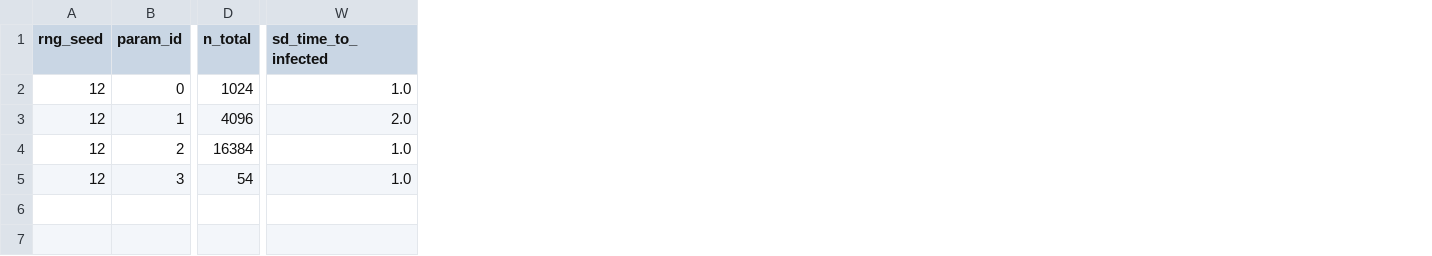
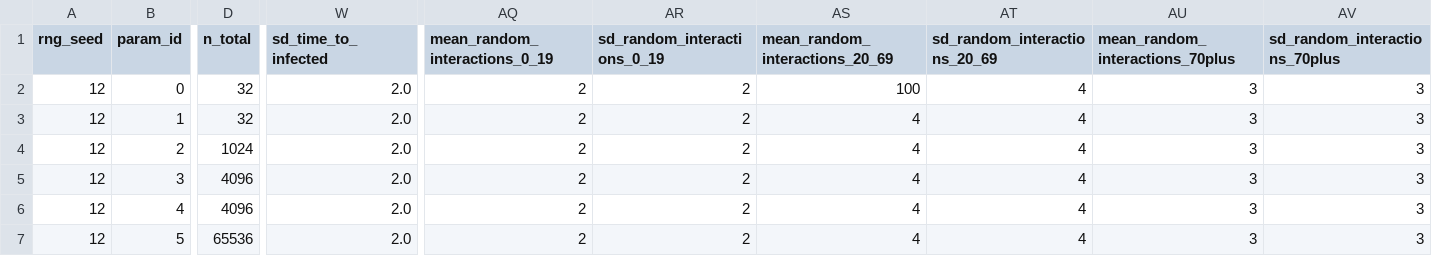
Before and after one commit to RSE-Sheffield/exatepp-abm, a CSV file: data/inputs/sample.csv, drawn as a sheet; only a part is shown, gaps mark what is left out; rows hold the shown columns only; the diff covers the shown part only; the diff names each change by its address in the sheet, - before the commit and + after, or states it on an @@ line.

Commit message:
Random Interactions: Initiial fully functional random daily interactions
- Per day generation of random interactions via host layer function(s)
- Target number per individual generated once at start of simulation, from a normal distribution from model parameters
- Not all target amounts will lead to valid interaction combinations, leading to less actual interactions than intended
- Does not exclude self interactions yet
- Does not exclude repeat interactions on a given day (but this would increase the likelihood of exposure)
- Implemented in serial on the CPU - will not scale well, but GPU implementation non-trivial.
- Possible encountered a FLAME GPU 2 bug / limitation, tobe investigated and reported
- Not implemented binomeal sampling (yet)
- Added CMAKE configuraiton option for the maximum number
- Could improve perf by changing this implementation, to be investigated

```diff
--- a/data/inputs/sample.csv
+++ b/data/inputs/sample.csv
+column AQ (mean_random_interactions_0_19), rows 2-5: all 2
+column AR (sd_random_interactions_0_19), rows 2-5: all 2
+column AS (mean_random_interactions_20_69), rows 2-5: 100 | 4 | 4 | 4
+column AT (sd_random_interactions_20_69), rows 2-5: all 4
+column AU (mean_random_interactions_70plus), rows 2-5: all 3
+column AV (sd_random_interactions_70plus), rows 2-5: all 3
-D2 (n_total): 1024
+D2 (n_total): 32
-W2 (sd_time_to_infected): 1.0
+W2 (sd_time_to_infected): 2.0
-D3 (n_total): 4096
+D3 (n_total): 32
-D4 (n_total): 16384
+D4 (n_total): 1024
-W4:W5 (sd_time_to_infected): 1.0
+W4:W5 (sd_time_to_infected): 2.0
-D5 (n_total): 54
+D5 (n_total): 4096
+row 6: 12 | 4 | 4096 | 2.0 | 2 | 2 | 4 | 4 | 3 | 3
+row 7: 12 | 5 | 65536 | 2.0 | 2 | 2 | 4 | 4 | 3 | 3
```
Also changed, not shown: 33 edited cells elsewhere in this file, 9 other files.
